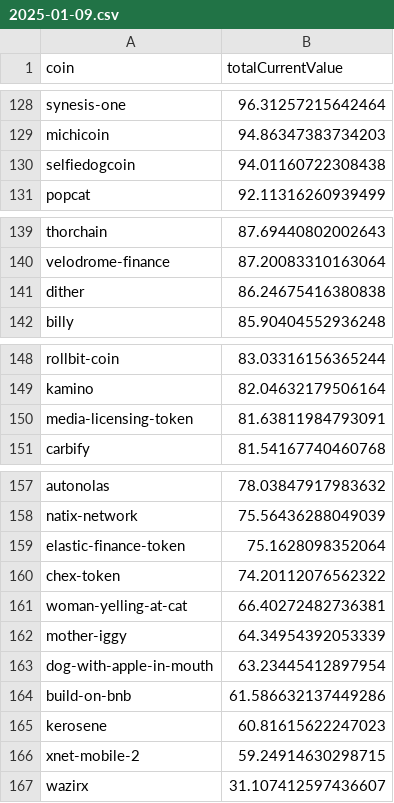
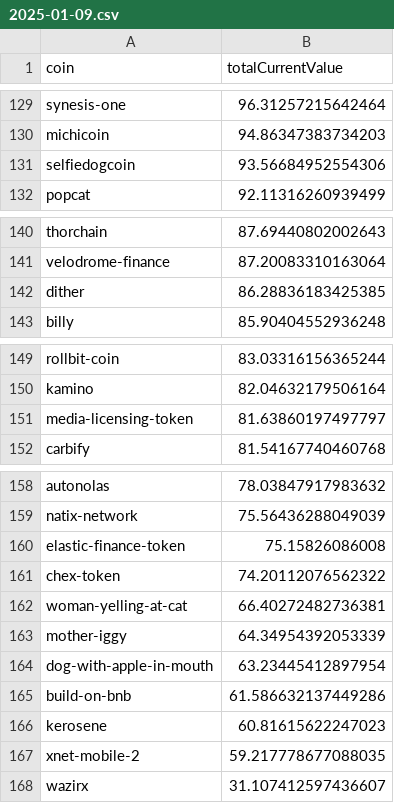
Before and after one commit to 0xmountaintop/coin-strength, a CSV file: results/2025/01/2025-01-09.csv, drawn as a sheet; only a part is shown, gaps mark what is left out; the diff covers the shown part only.

```diff
--- a/results/2025/01/2025-01-09.csv
+++ b/results/2025/01/2025-01-09.csv
@@ -129,3 +130,3 @@ synesis-one,96.31257215642464
 michicoin,94.86347383734203
-selfiedogcoin,94.01160722308438
+selfiedogcoin,93.56684952554306
 popcat,92.11316260939499
@@ -140,3 +141,3 @@ thorchain,87.69440802002643
 velodrome-finance,87.20083310163064
-dither,86.24675416380838
+dither,86.28836183425385
 billy,85.90404552936248
@@ -149,3 +150,3 @@ rollbit-coin,83.03316156365244
 kamino,82.04632179506164
-media-licensing-token,81.63811984793091
+media-licensing-token,81.63860197497797
 carbify,81.54167740460768
@@ -158,3 +159,3 @@ autonolas,78.03847917983632
 natix-network,75.56436288049039
-elastic-finance-token,75.1628098352064
+elastic-finance-token,75.15826086008
 chex-token,74.20112076562322
@@ -165,3 +166,3 @@ build-on-bnb,61.586632137449286
 kerosene,60.81615622247023
-xnet-mobile-2,59.24914630298715
+xnet-mobile-2,59.217778677088035
 wazirx,31.107412597436607
```
Also changed, not shown: 3 added rows, 2 removed rows and 3 edited cells elsewhere in this file.
